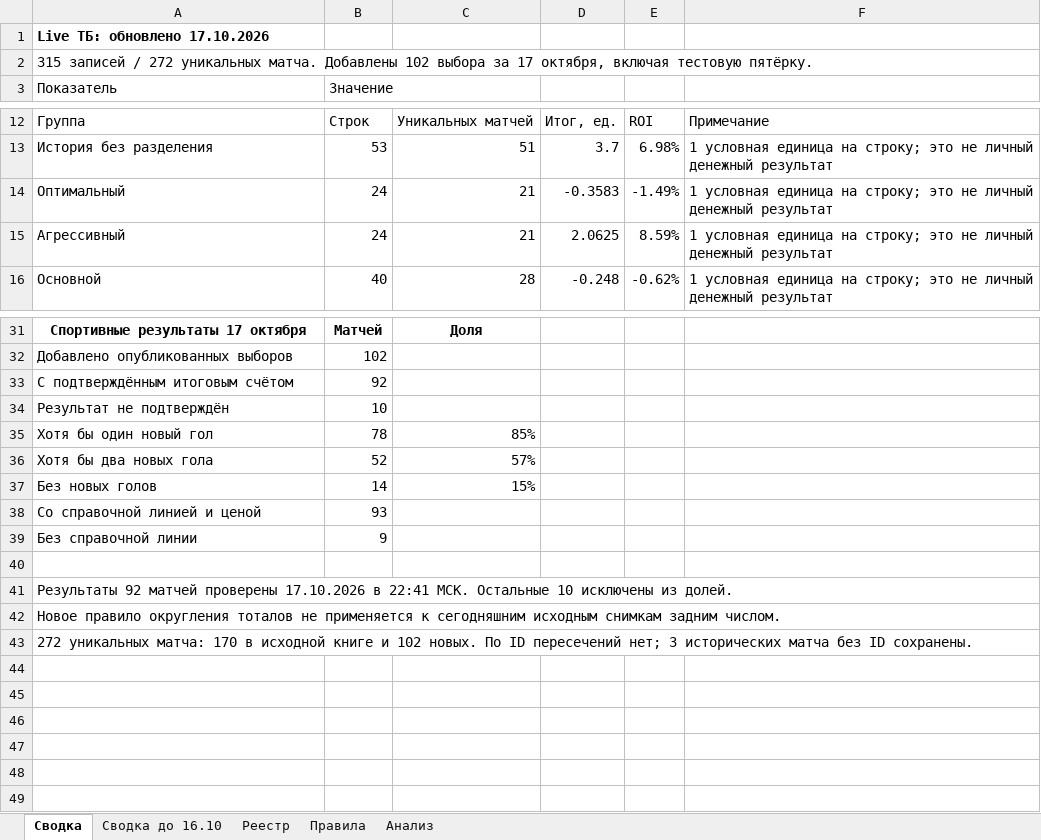
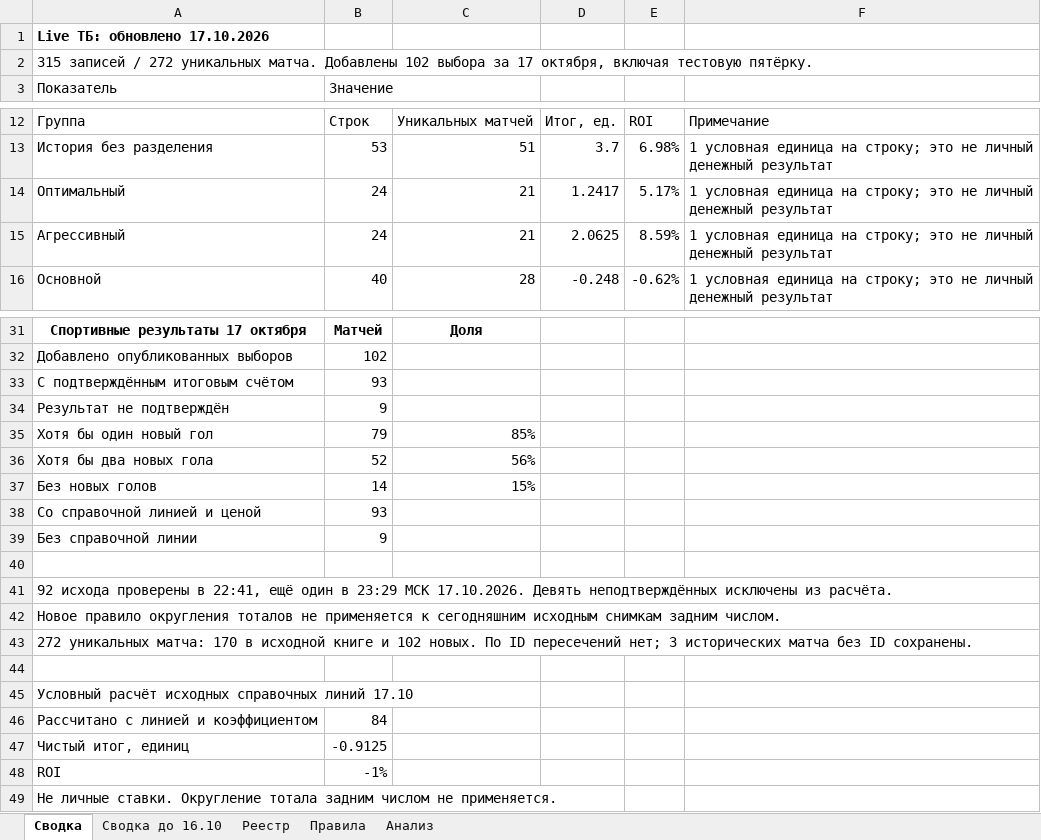
Before and after one commit to Dzammbo/Scaner, an Excel workbook: Live ТБ/Live ТБ.xlsx, sheet Сводка, drawn as a sheet; only a part is shown, gaps mark what is left out; values as stored, in another font and other column widths than the file's, no borders; the diff names each change by its address in the sheet, - before the commit and + after, or states it on an @@ line.

```diff
--- a/Live ТБ/Live ТБ.xlsx (sheet Сводка)
+++ b/Live ТБ/Live ТБ.xlsx (sheet Сводка)
-D14: -0.3583
+D14: 1.2417
-E14: -1.49%
+E14: 5.17%
-B33 (Значение): 92
+B33 (Значение): 93
-B34 (Значение): 10
+B34 (Значение): 9
-B35 (Значение): 78
+B35 (Значение): 79
-C36: 57%
+C36: 56%
-A41 (Показатель): Результаты 92 матчей проверены 17.10.2026 в 22:41 МСК. Остальные 10 исключены из долей.
+A41 (Показатель): 92 исхода проверены в 22:41, ещё один в 23:29 МСК 17.10.2026. Девять неподтверждённых исключены из расчёта.
+row 44: (empty)
+row 45: Условный расчёт исходных справочных линий 17.10
+row 46: Рассчитано с линией и коэффициентом | 84
+row 47: Чистый итог, единиц | -0.9125
+row 48: ROI | -1%
+row 49: Не личные ставки. Округление тотала задним числом не применяется.
```
Also changed, not shown: sheet Анализ, sheet Реестр.
